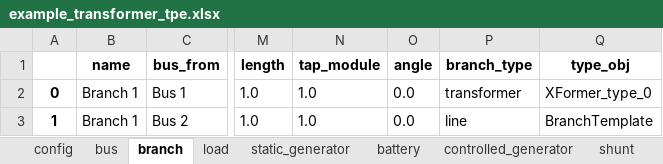
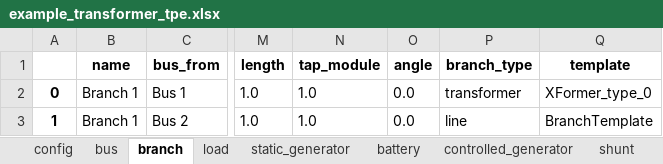
Before and after one commit to schuttpj86/vera1, an Excel workbook: Grids_and_profiles/grids/example_transformer_tpe.xlsx, sheet branch, drawn as a sheet; only a part is shown, gaps mark what is left out; values as stored, in another font and other column widths than the file's, no borders; the diff names each change by its address in the sheet, - before the commit and + after, or states it on an @@ line.

```diff
--- a/Grids_and_profiles/grids/example_transformer_tpe.xlsx (sheet branch)
+++ b/Grids_and_profiles/grids/example_transformer_tpe.xlsx (sheet branch)
-Q1: type_obj
+Q1: template
```
Also changed, not shown: 3 other files.
